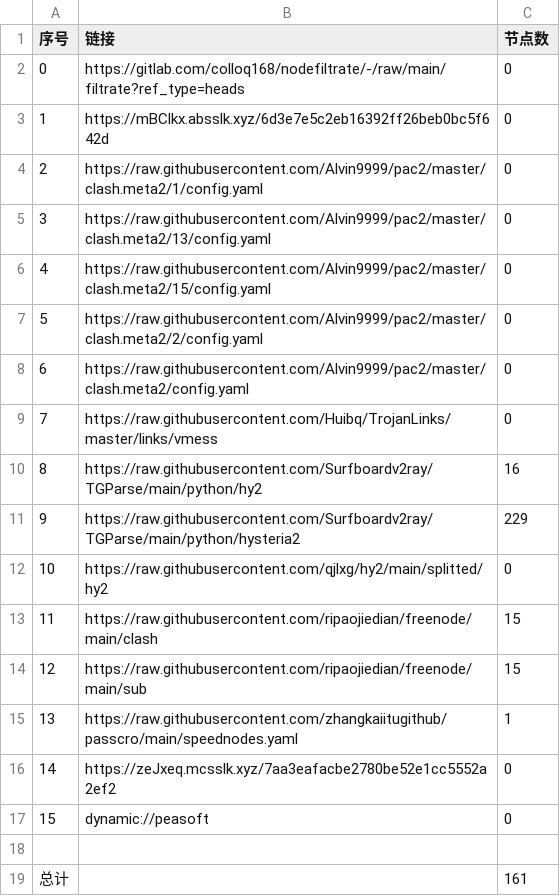
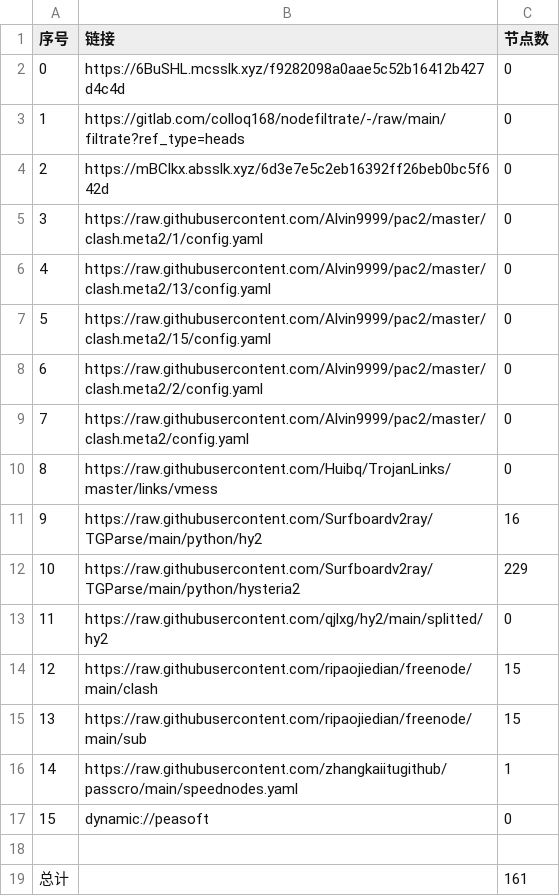
Before and after one commit to rf916711-del/AutoMergePublicNodes, a CSV file: list_result.csv, drawn as a sheet; removed rows and columns are numbered as before the commit, all else as after; the diff names each change by its address in the sheet, - before the commit and + after, or states it on an @@ line.

```diff
--- a/list_result.csv
+++ b/list_result.csv
+row 2: 0 | https://6BuSHL.mcsslk.xyz/f9282098a0aae5c52b16412b427d4c4d | 0
@@ column A (序号) renumbered between rows 3 and 16 @@
-row 16: 14 | https://zeJxeq.mcsslk.xyz/7aa3eafacbe2780be52e1cc5552a2ef2 | 0
```
Also changed, not shown: 16 other files.
